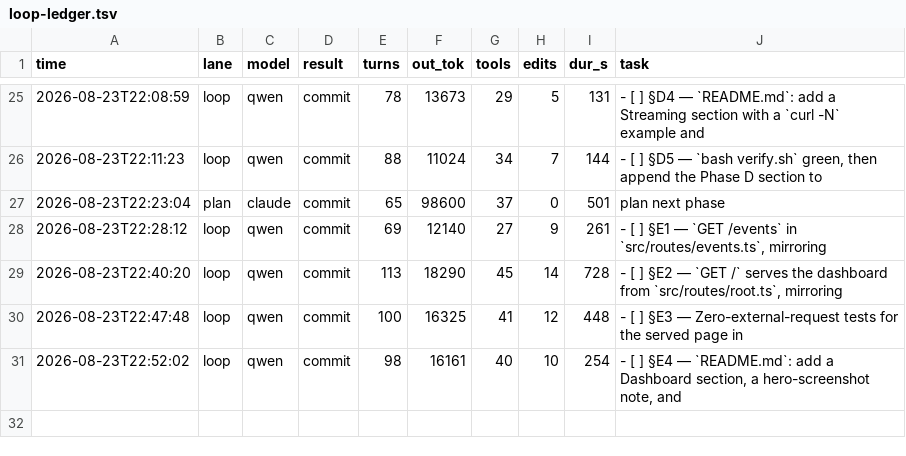
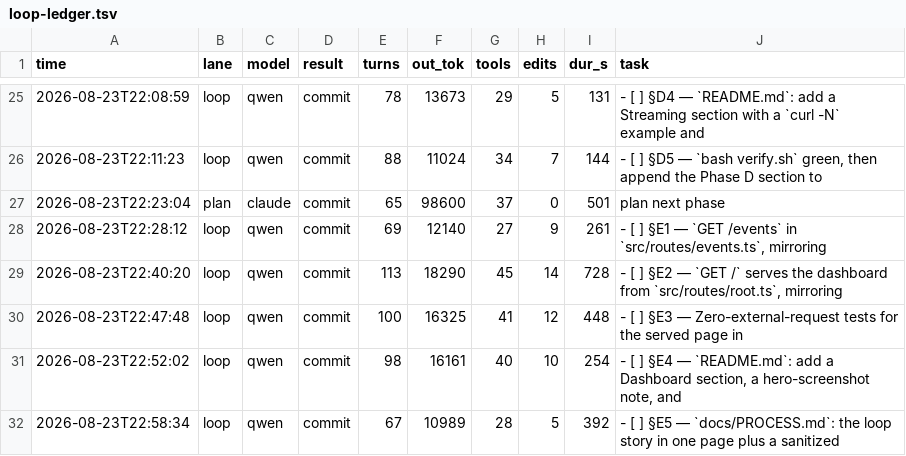
Before and after one commit to HTC-56/local-ai-gateway, a TSV file: loop-ledger.tsv, drawn as a sheet; only a part is shown, gaps mark what is left out.

Commit message:
chore(loop): sweep-commit stranded work after task: §E5 — `docs/PROCESS.md`: the loop story in one page plus a sanitized

```diff
--- a/loop-ledger.tsv
+++ b/loop-ledger.tsv
@@ -31 +31,2 @@ time	lane	model	result	turns	out_tok	tools	edits	dur_s	task
 2026-08-23T22:52:02	loop	qwen	commit	98	16161	40	10	254	- [ ] §E4 — `README.md`: add a Dashboard section, a hero-screenshot note, and
+2026-08-23T22:58:34	loop	qwen	commit	67	10989	28	5	392	- [ ] §E5 — `docs/PROCESS.md`: the loop story in one page plus a sanitized
```
